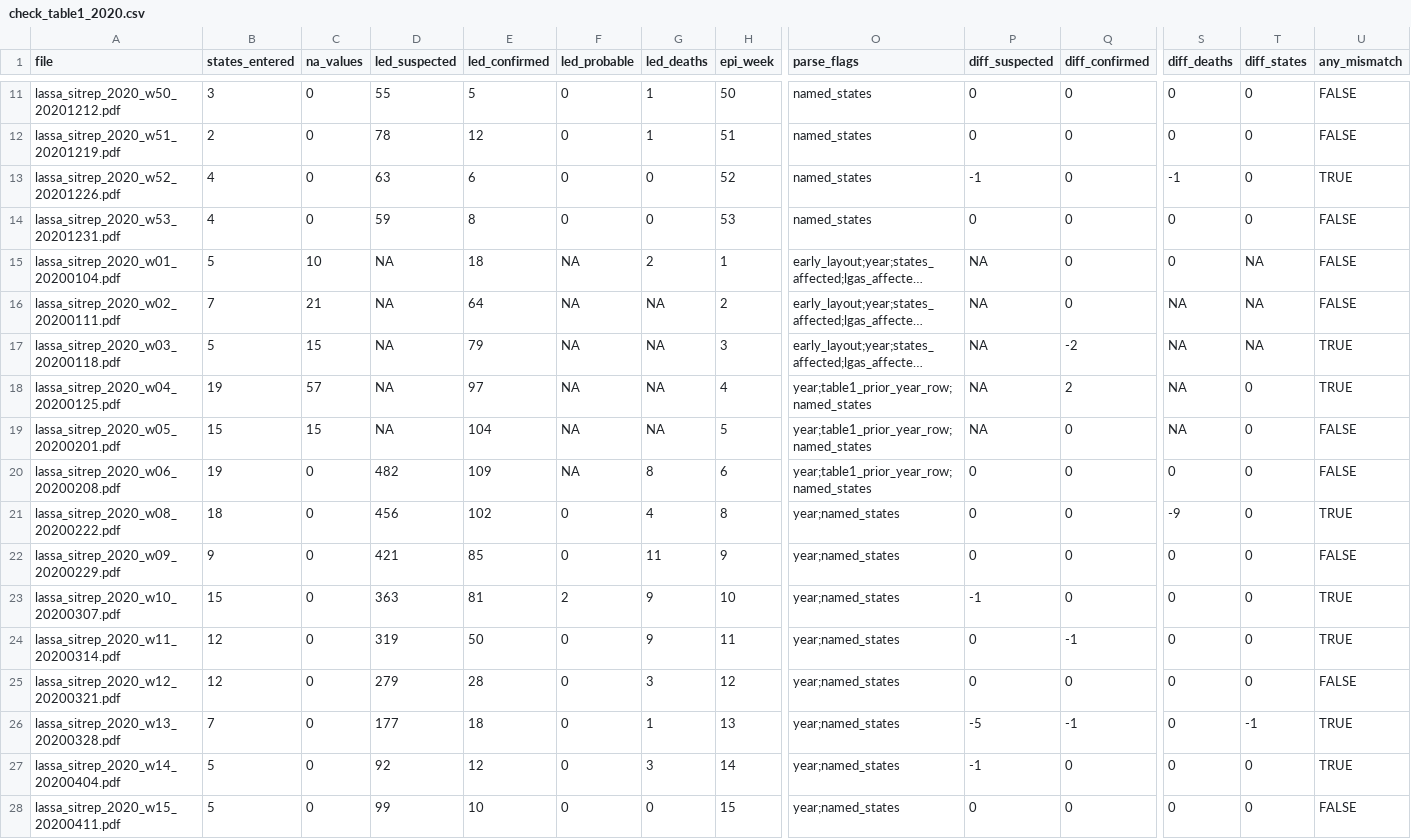
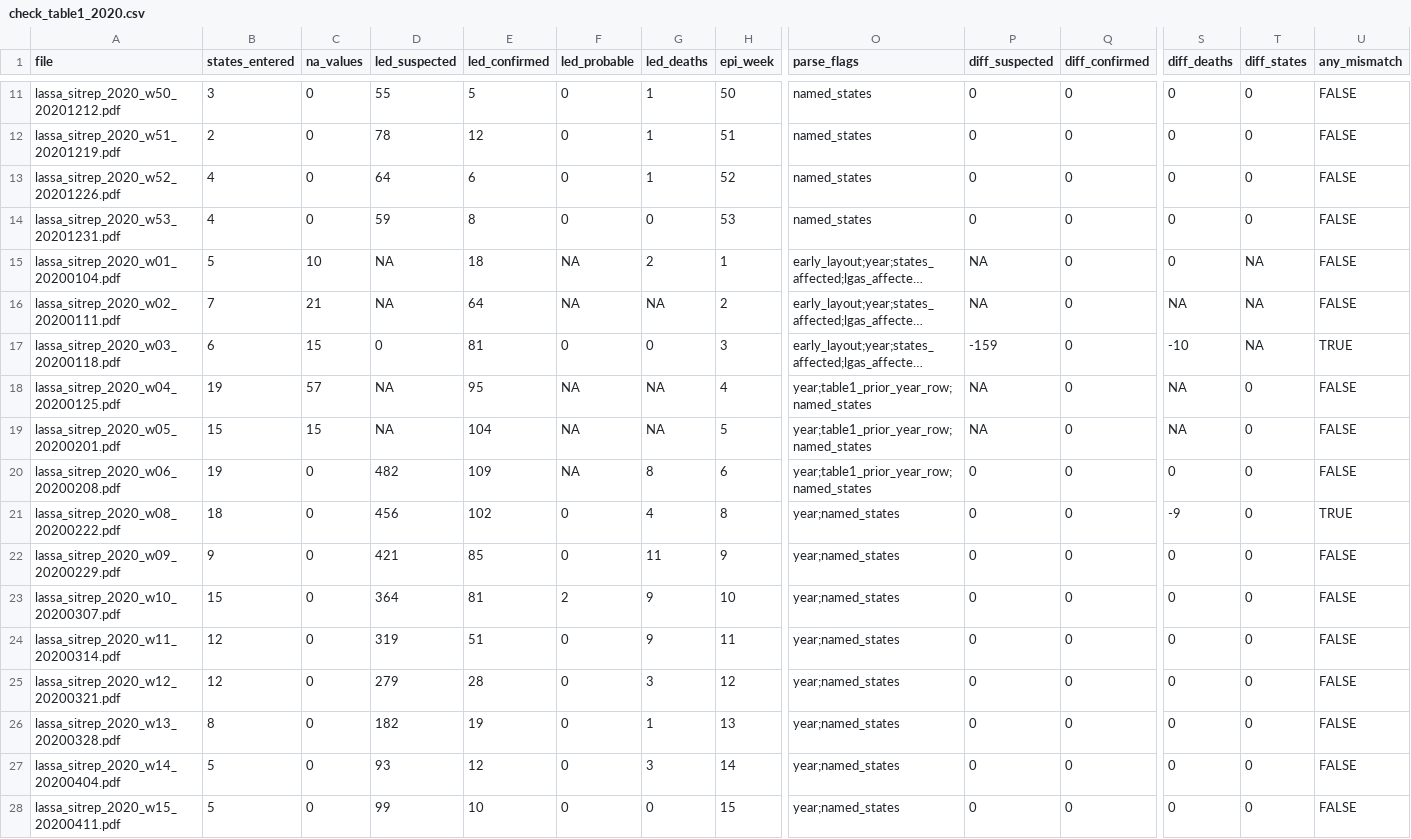
Before and after one commit to DidDrog11/map-liberator, a CSV file: analysis/output/check_table1_2020.csv, drawn as a sheet; only a part is shown, gaps mark what is left out; long unchanged cells end in …; the diff covers the shown part only; the diff names each change by its address in the sheet, - before the commit and + after, or states it on an @@ line.

Commit message:
Ledger filter row; metadata refilled from a reloaded document's rows; 2020 check re-run after corrections

```diff
--- a/analysis/output/check_table1_2020.csv
+++ b/analysis/output/check_table1_2020.csv
-D13 (led_suspected): 63
+D13 (led_suspected): 64
-G13 (led_deaths): 0
+G13 (led_deaths): 1
-P13 (diff_suspected): -1
+P13 (diff_suspected): 0
-S13 (diff_deaths): -1
+S13 (diff_deaths): 0
-U13 (any_mismatch): TRUE
+U13 (any_mismatch): FALSE
-B17 (states_entered): 5
+B17 (states_entered): 6
-D17 (led_suspected): NA
+D17 (led_suspected): 0
-E17 (led_confirmed): 79
+E17 (led_confirmed): 81
-F17 (led_probable): NA
+F17 (led_probable): 0
-G17 (led_deaths): NA
+G17 (led_deaths): 0
-P17 (diff_suspected): NA
+P17 (diff_suspected): -159
-Q17 (diff_confirmed): -2
+Q17 (diff_confirmed): 0
-S17 (diff_deaths): NA
+S17 (diff_deaths): -10
-E18 (led_confirmed): 97
+E18 (led_confirmed): 95
-Q18 (diff_confirmed): 2
+Q18 (diff_confirmed): 0
-U18 (any_mismatch): TRUE
+U18 (any_mismatch): FALSE
-D23 (led_suspected): 363
+D23 (led_suspected): 364
-P23 (diff_suspected): -1
+P23 (diff_suspected): 0
-U23:U24 (any_mismatch): TRUE
+U23:U24 (any_mismatch): FALSE
-E24 (led_confirmed): 50
+E24 (led_confirmed): 51
-Q24 (diff_confirmed): -1
+Q24 (diff_confirmed): 0
-B26 (states_entered): 7
+B26 (states_entered): 8
-D26 (led_suspected): 177
+D26 (led_suspected): 182
-E26 (led_confirmed): 18
+E26 (led_confirmed): 19
-P26 (diff_suspected): -5
+P26 (diff_suspected): 0
-Q26 (diff_confirmed): -1
+Q26 (diff_confirmed): 0
-T26 (diff_states): -1
+T26 (diff_states): 0
-U26:U27 (any_mismatch): TRUE
+U26:U27 (any_mismatch): FALSE
-D27 (led_suspected): 92
+D27 (led_suspected): 93
-P27 (diff_suspected): -1
+P27 (diff_suspected): 0
```
Also changed, not shown: 5 added rows and 12 edited cells elsewhere in this file, analysis/output/check_table1_2020_review.csv, 6 other files.
